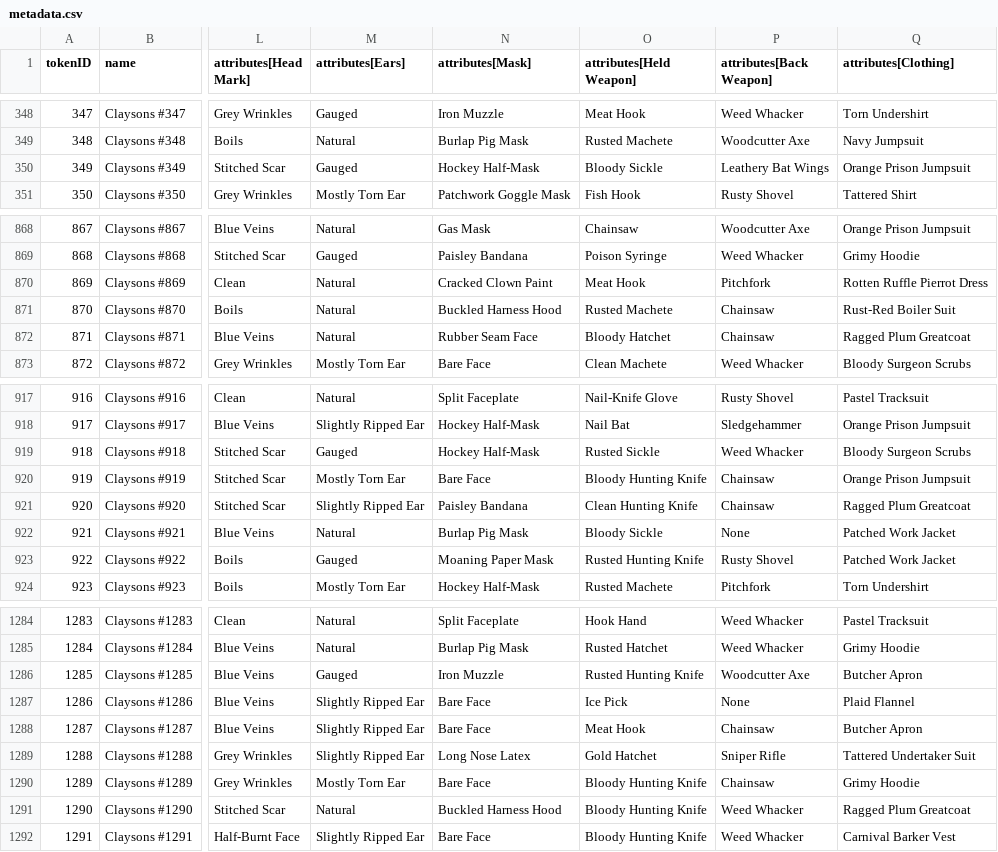
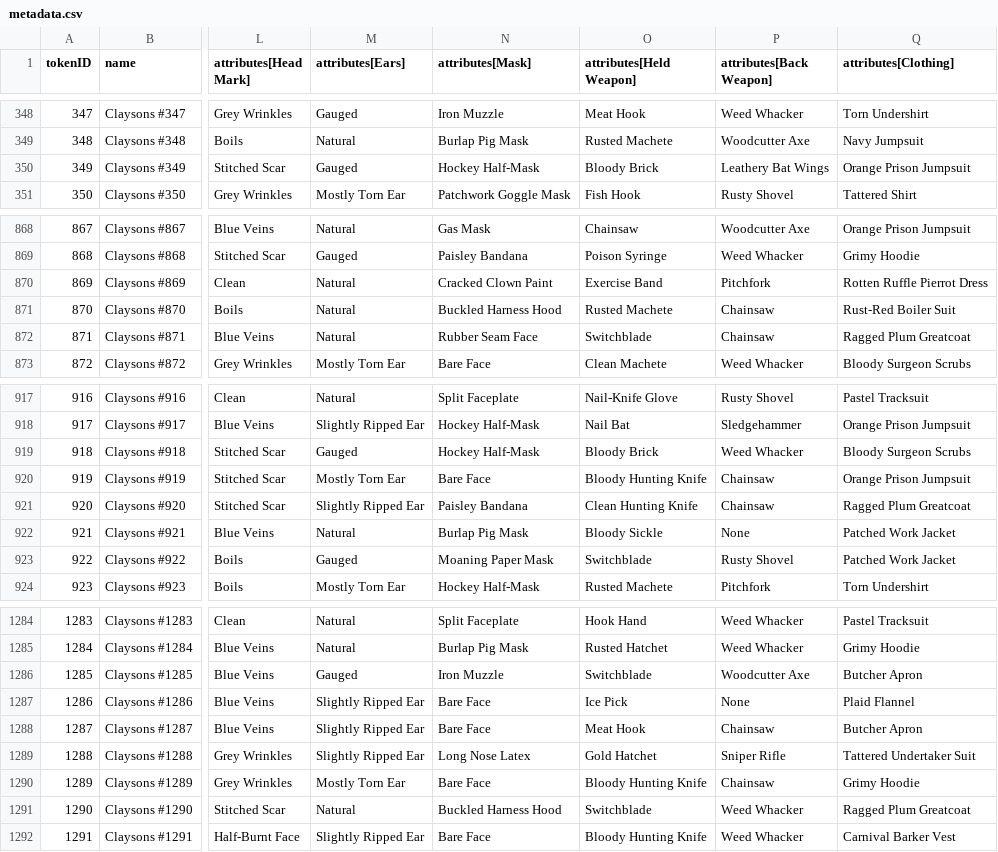
Before and after one commit to georgexmeta/SBN13thNFT, a CSV file: output/opensea/metadata.csv, drawn as a sheet; only a part is shown, gaps mark what is left out; the diff covers the shown part only; the diff names each change by its address in the sheet, - before the commit and + after, or states it on an @@ line.

```diff
--- a/output/opensea/metadata.csv
+++ b/output/opensea/metadata.csv
-O350 (attributes[Held Weapon]): Bloody Sickle
+O350 (attributes[Held Weapon]): Bloody Brick
-O870 (attributes[Held Weapon]): Meat Hook
+O870 (attributes[Held Weapon]): Exercise Band
-O872 (attributes[Held Weapon]): Bloody Hatchet
+O872 (attributes[Held Weapon]): Switchblade
-O919 (attributes[Held Weapon]): Rusted Sickle
+O919 (attributes[Held Weapon]): Bloody Brick
-O923 (attributes[Held Weapon]): Rusted Hunting Knife
+O923 (attributes[Held Weapon]): Switchblade
-O1286 (attributes[Held Weapon]): Rusted Hunting Knife
+O1286 (attributes[Held Weapon]): Switchblade
-O1291 (attributes[Held Weapon]): Bloody Hunting Knife
+O1291 (attributes[Held Weapon]): Switchblade
```
Also changed, not shown: 43 edited cells elsewhere in this file, 53 other files.
